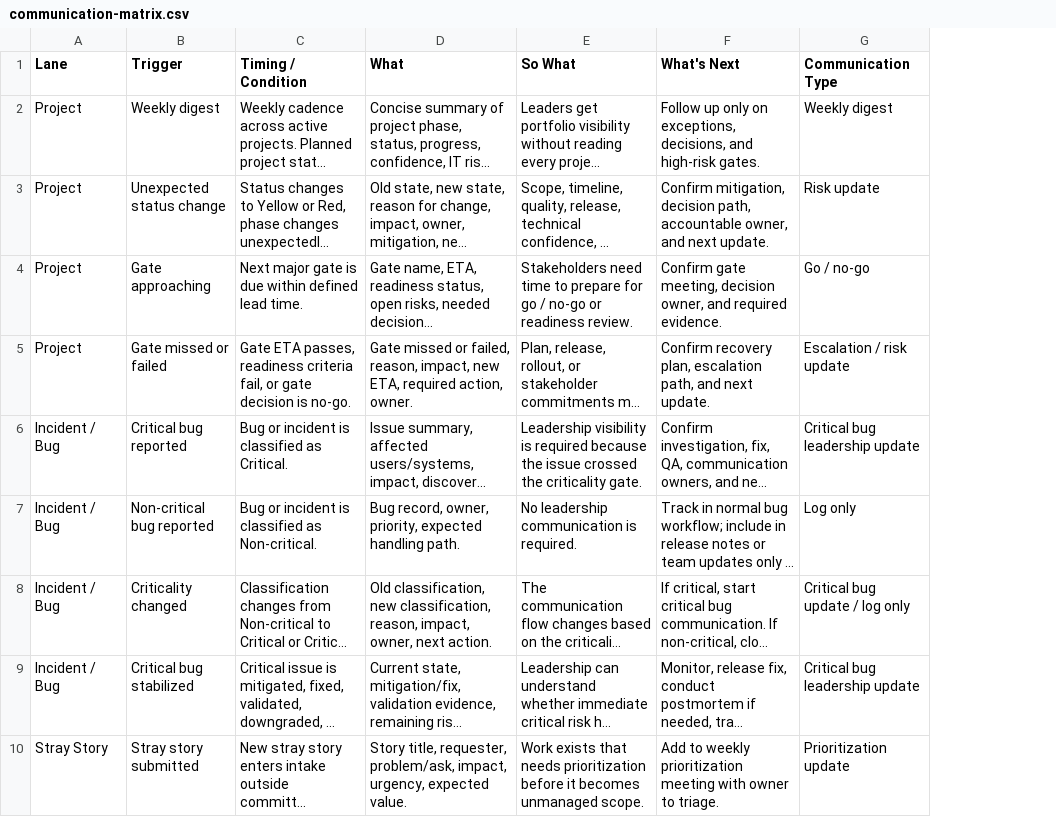
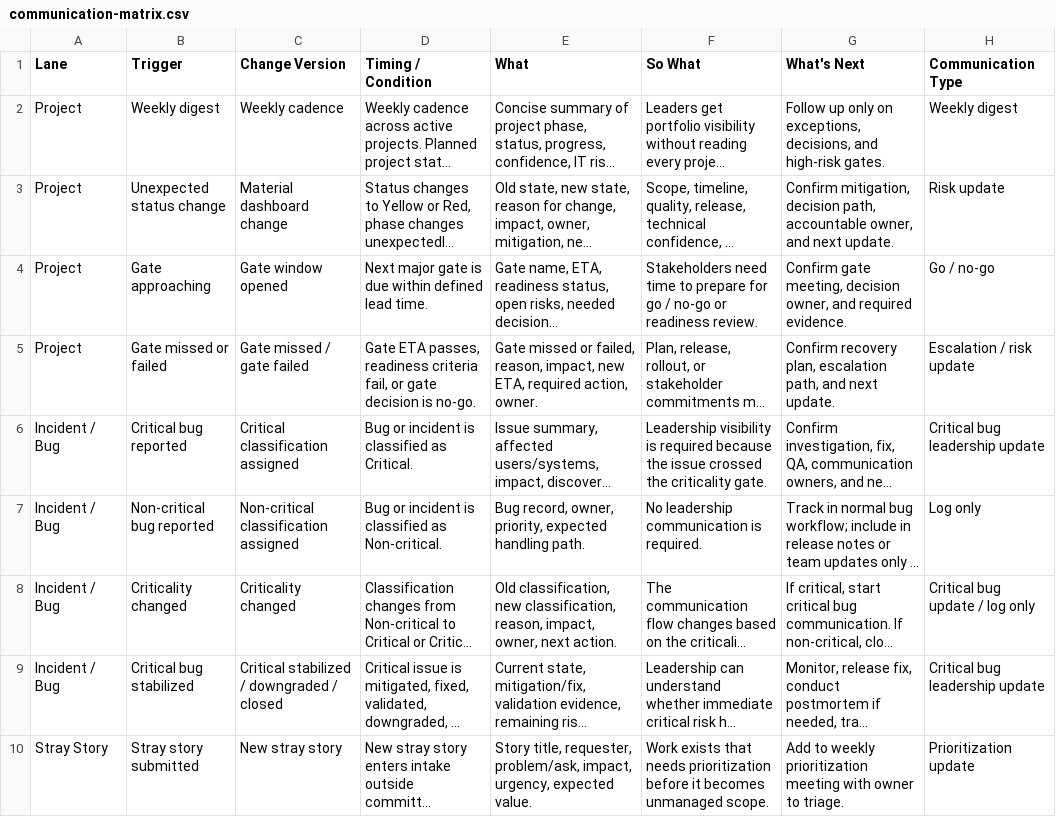
Before and after one commit to MidnightProject-MP/product-lifecycle-process, a CSV file: templates/communication-matrix.csv, drawn as a sheet; only a part is shown; long unchanged cells end in …; the diff names each change by its address in the sheet, - before the commit and + after, or states it on an @@ line.

Commit message:
Add change versions to communication matrix

```diff
--- a/templates/communication-matrix.csv
+++ b/templates/communication-matrix.csv
+column C (Change Version), rows 2-10: Weekly cadence | Material dashboard change | Gate window opened | Gate missed / gate failed | Critical classification assigned | Non-critical classification assigned | Criticality changed | Critical stabilized / downgraded / closed | New stray story
```
Also changed, not shown: 5 other files.
